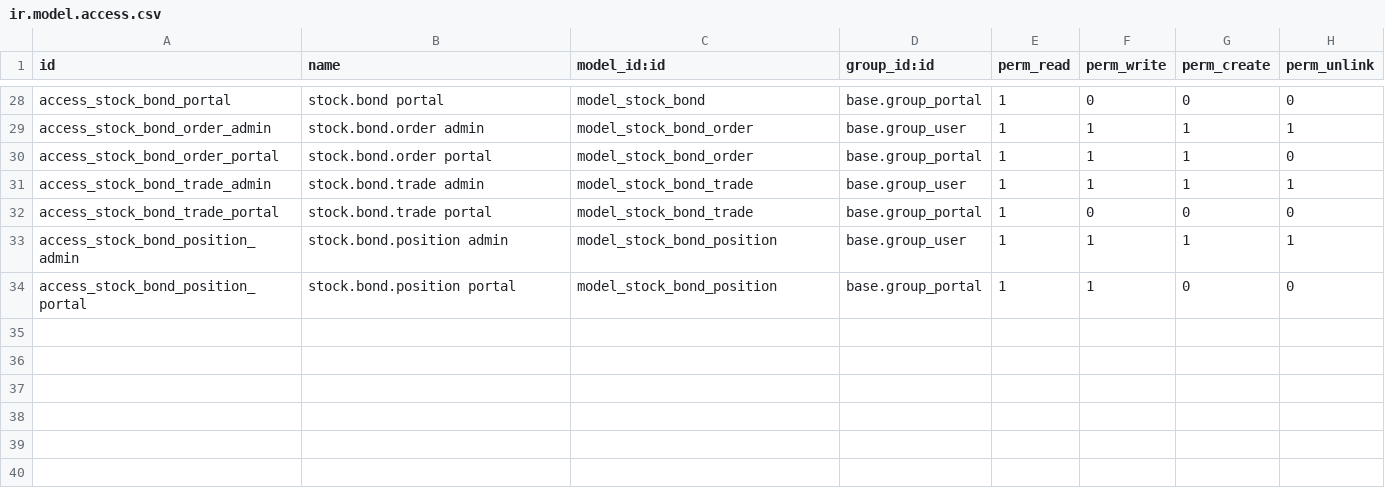
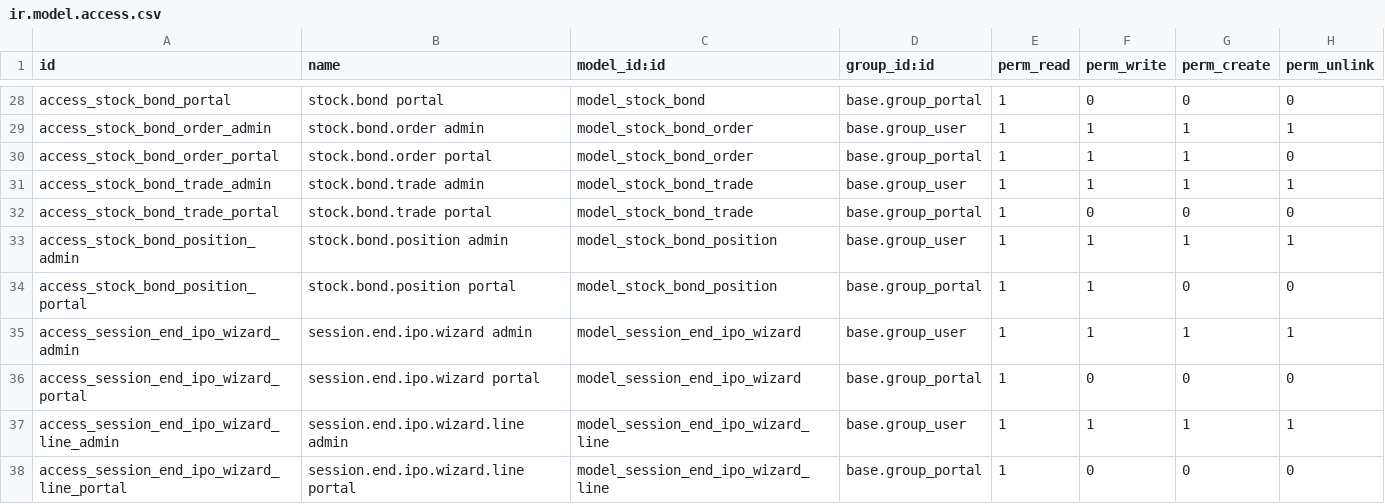
Before and after one commit to ahmedshawky1/odoo-stock-addon, a CSV file: security/ir.model.access.csv, drawn as a sheet; only a part is shown, gaps mark what is left out; the diff names each change by its address in the sheet, - before the commit and + after, or states it on an @@ line.

Commit message:
IPO/Matching and funding fixes: wizard security_id resilience; IPO processing always triggers with open session; remove unsafe commits (savepoint fix); seed investor cash from initial_capital (create + post-init + one-time cron + admin action); align canonical security status; portal-safe views; logs hardened

```diff
--- a/security/ir.model.access.csv
+++ b/security/ir.model.access.csv
+row 35: access_session_end_ipo_wizard_admin | session.end.ipo.wizard admin | model_session_end_ipo_wizard | base.group_user | 1 | 1 | 1 | 1
+row 36: access_session_end_ipo_wizard_portal | session.end.ipo.wizard portal | model_session_end_ipo_wizard | base.group_portal | 1 | 0 | 0 | 0
+row 37: access_session_end_ipo_wizard_line_admin | session.end.ipo.wizard.line admin | model_session_end_ipo_wizard_line | base.group_user | 1 | 1 | 1 | 1
+row 38: access_session_end_ipo_wizard_line_portal | session.end.ipo.wizard.line portal | model_session_end_ipo_wizard_line | base.group_portal | 1 | 0 | 0 | 0
```
Also changed, not shown: 8 other files.
